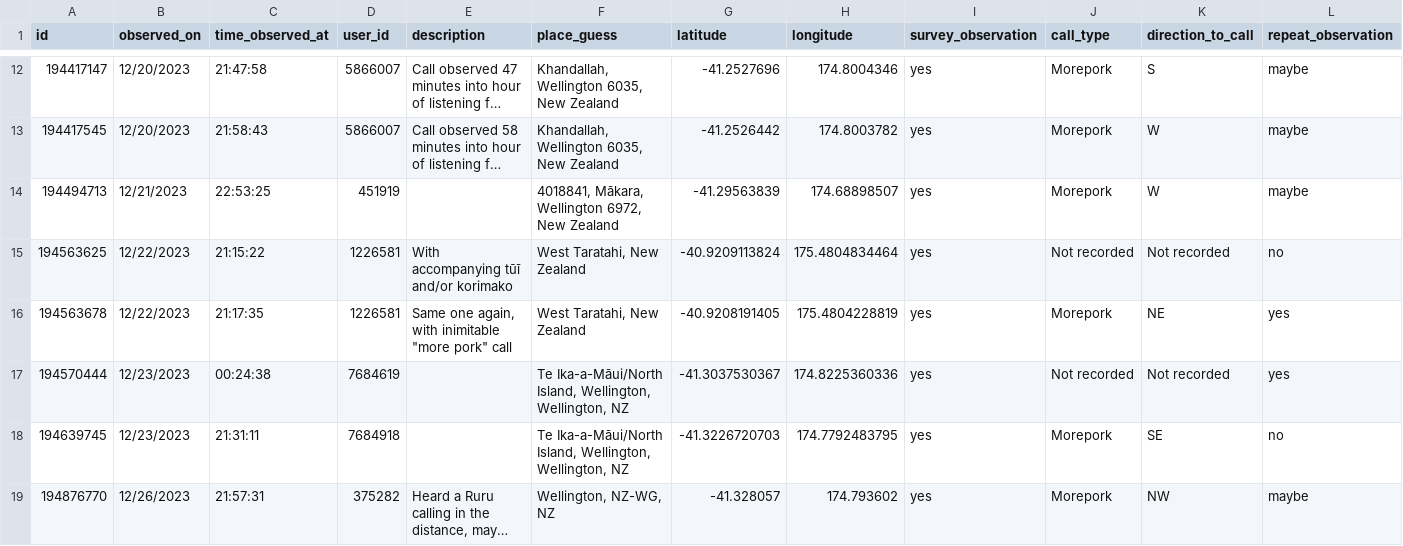
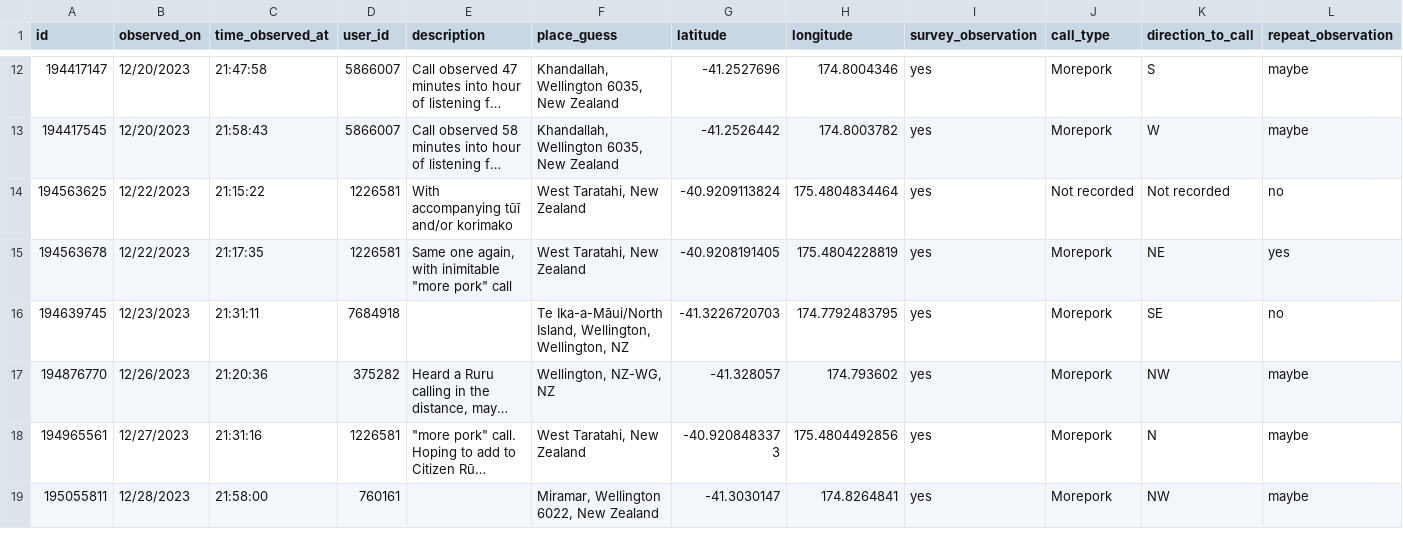
Before and after one commit to mei-tan/citizen_ruru_repo, a CSV file: data/surveyed_obs_cleaned.csv, drawn as a sheet; only a part is shown, gaps mark what is left out; the shorter side is filled out with more unchanged rows; long unchanged cells end in …; removed rows and columns are numbered as before the commit, all else as after; the diff covers the shown part only; the diff names each change by its address in the sheet, - before the commit and + after, or states it on an @@ line.

Commit message:
update data processing code

```diff
--- a/data/surveyed_obs_cleaned.csv
+++ b/data/surveyed_obs_cleaned.csv
-row 14: 194494713 | 12/21/2023 | 22:53:25 | 451919 |  | 4018841, Mākara, Wellington 6972, New Zealand | -41.29563839 | 174.68898507 | yes | Morepork | W | maybe
-row 17: 194570444 | 12/23/2023 | 00:24:38 | 7684619 |  | Te Ika-a-Māui/North Island, Wellington, Wellington, NZ | -41.3037530367 | 174.8225360336 | yes | Not recorded | Not recorded | yes
-C17 (time_observed_at): 21:57:31
+C17 (time_observed_at): 21:20:36
```
Also changed, not shown: 9 removed rows elsewhere in this file, data/obs_cleaned.csv, 1 other file.
